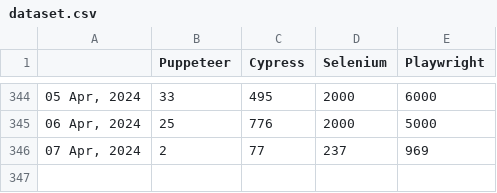
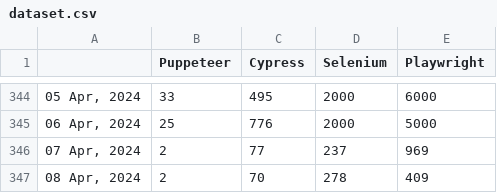
Before and after one commit to bonigarcia/job-tracker, a CSV file: docs/dataset.csv, drawn as a sheet; only a part is shown, gaps mark what is left out.

Commit message:
Include new record in dataset (Mon Apr  8 11:16:00 UTC 2024)

```diff
--- a/docs/dataset.csv
+++ b/docs/dataset.csv
@@ -346 +346,2 @@
 "07 Apr, 2024",2,77,237,969
+"08 Apr, 2024",2,70,278,409
```
